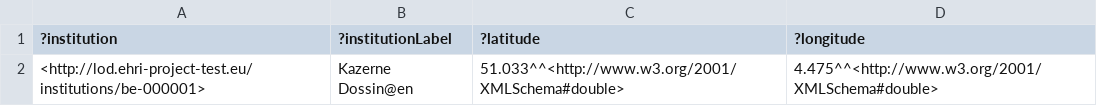
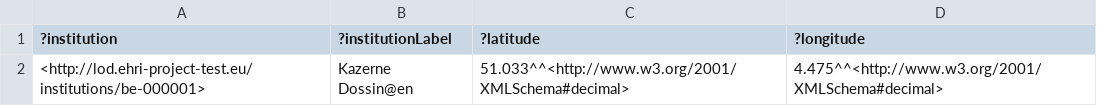
Before and after one commit to mikesname/ehri-kg-example-test, a TSV file: expected/CQ_029.tsv, drawn as a sheet.

```diff
--- a/expected/CQ_029.tsv
+++ b/expected/CQ_029.tsv
@@ -1,2 +1,2 @@
 ?institution	?institutionLabel	?latitude	?longitude
-<http://lod.ehri-project-test.eu/institutions/be-000001>	"Kazerne Dossin"@en	"51.033"^^<http://www.w3.org/2001/XMLSchema#double>	"4.475"^^<http://www.w3.org/2001/XMLSchema#double>
+<http://lod.ehri-project-test.eu/institutions/be-000001>	"Kazerne Dossin"@en	"51.033"^^<http://www.w3.org/2001/XMLSchema#decimal>	"4.475"^^<http://www.w3.org/2001/XMLSchema#decimal>
```
Also changed, not shown: expected/CQ_023.tsv, expected/CQ_026.tsv, 1 other file.
